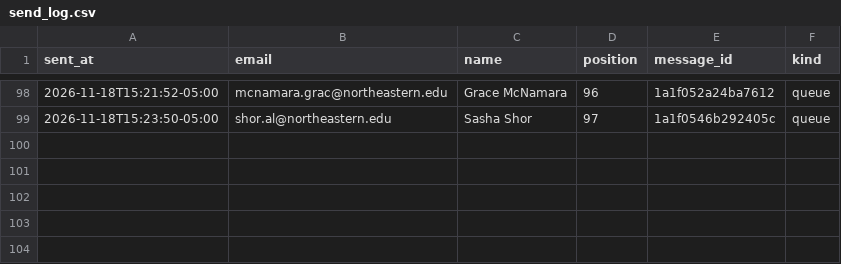
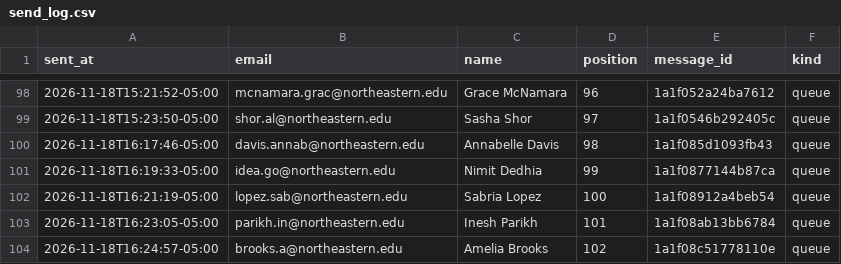
Before and after one commit to Metdez/Job-O-Clock, a CSV file: data/northeastern-event-contacts/send_log.csv, drawn as a sheet; only a part is shown, gaps mark what is left out.

```diff
--- a/data/northeastern-event-contacts/send_log.csv
+++ b/data/northeastern-event-contacts/send_log.csv
@@ -99 +99,6 @@ sent_at,email,name,position,message_id,kind
 2026-11-18T15:23:50-05:00,shor.al@northeastern.edu,Sasha Shor,97,1a1f0546b292405c,queue
+2026-11-18T16:17:46-05:00,davis.annab@northeastern.edu,Annabelle Davis,98,1a1f085d1093fb43,queue
+2026-11-18T16:19:33-05:00,idea.go@northeastern.edu,Nimit Dedhia,99,1a1f0877144b87ca,queue
+2026-11-18T16:21:19-05:00,lopez.sab@northeastern.edu,Sabria Lopez,100,1a1f08912a4beb54,queue
+2026-11-18T16:23:05-05:00,parikh.in@northeastern.edu,Inesh Parikh,101,1a1f08ab13bb6784,queue
+2026-11-18T16:24:57-05:00,brooks.a@northeastern.edu,Amelia Brooks,102,1a1f08c51778110e,queue
```
Also changed, not shown: data/northeastern-event-contacts/send_ledger.csv, 1 other file.
